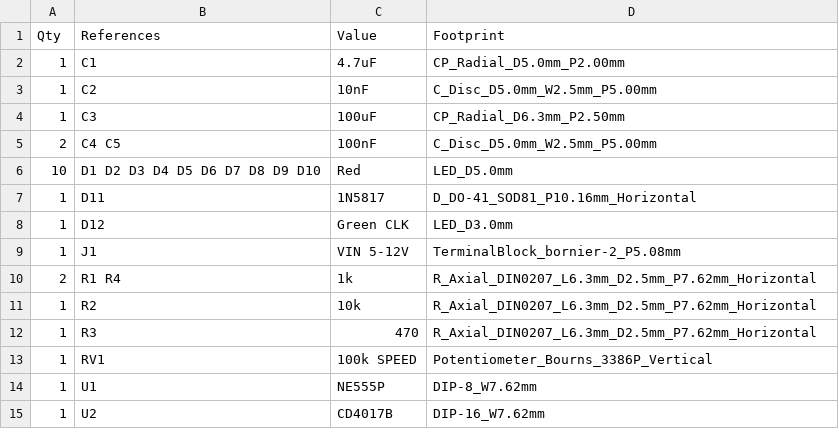
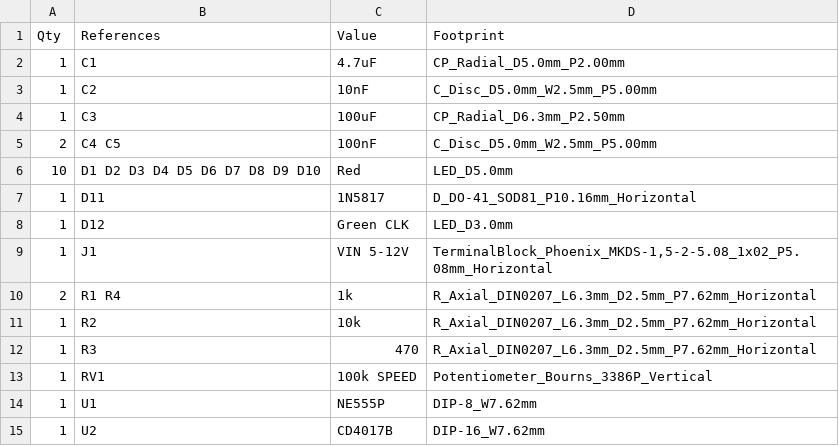
Before and after one commit to kfahchai-netizen/PCB-LED-WHEEL-555-CD4017, a CSV file: fabrication/bom.csv, drawn as a sheet.

```diff
--- a/fabrication/bom.csv
+++ b/fabrication/bom.csv
@@ -8,3 +8,3 @@ Qty,References,Value,Footprint
 1,D12,Green CLK,LED_D3.0mm
-1,J1,VIN 5-12V,TerminalBlock_bornier-2_P5.08mm
+1,J1,VIN 5-12V,"TerminalBlock_Phoenix_MKDS-1,5-2-5.08_1x02_P5.08mm_Horizontal"
 2,R1 R4,1k,R_Axial_DIN0207_L6.3mm_D2.5mm_P7.62mm_Horizontal
```
Also changed, not shown: 24 other files.
